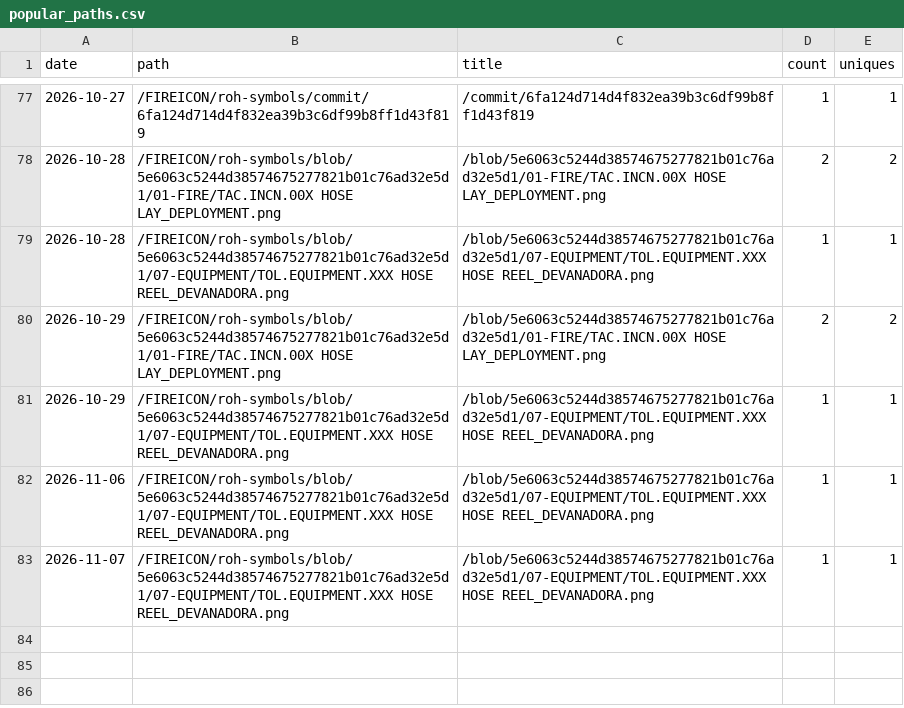
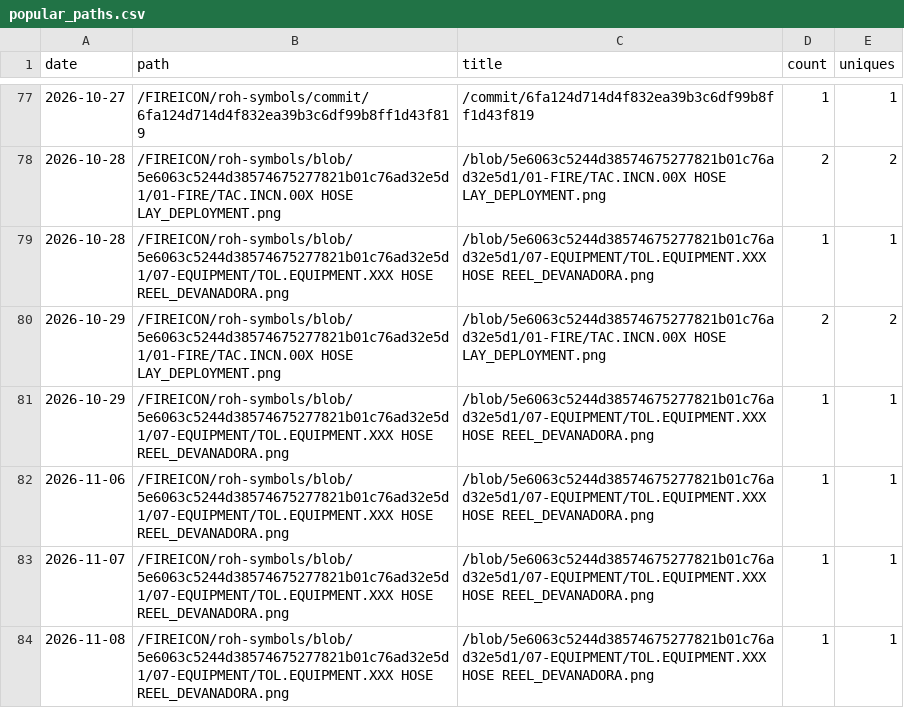
Before and after one commit to FIREICON/roh-symbols, a CSV file: popular_paths.csv, drawn as a sheet; only a part is shown, gaps mark what is left out; the diff names each change by its address in the sheet, - before the commit and + after, or states it on an @@ line.

```diff
--- a/popular_paths.csv
+++ b/popular_paths.csv
+row 84: 2026-11-08 | /FIREICON/roh-symbols/blob/5e6063c5244d38574675277821b01c76ad32e5d1/07-EQUIPMENT/TOL.EQUIPMENT.XXX HOSE REEL_DEVANADORA.png | /blob/5e6063c5244d38574675277821b01c76ad32e5d1/07-EQUIPMENT/TOL.EQUIPMENT.XXX HOSE REEL_DEVANADORA.png | 1 | 1
```
Also changed, not shown: clones.csv, views.csv, 2 other files.
